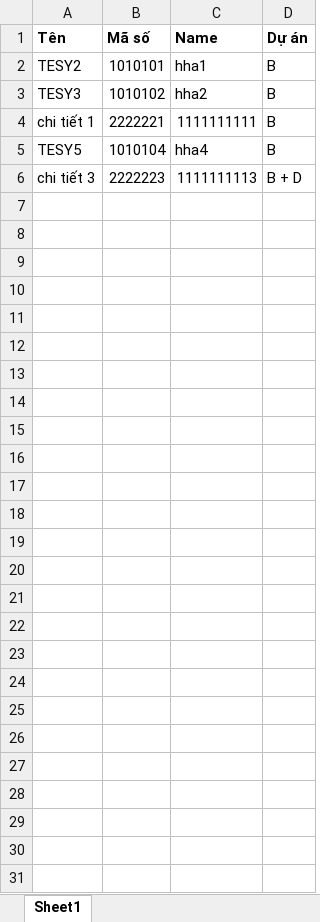
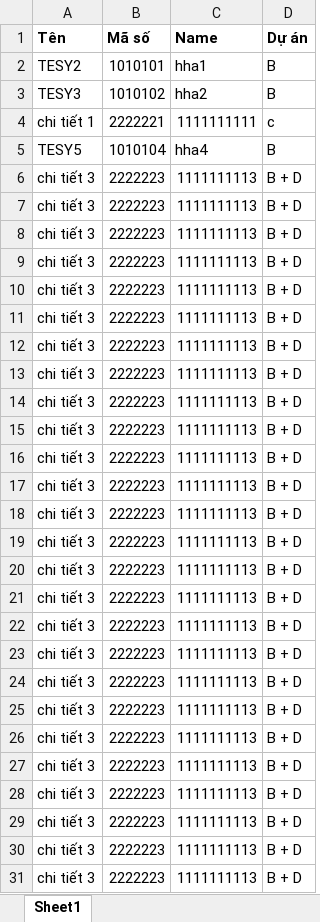
Before and after one commit to PTHOAI/website_check_data_excel, an Excel workbook: CHECK_DATA_EXCEL/bieu mẫu test/BM2.xlsx, sheet Sheet1, drawn as a sheet; values as stored, in another font and other column widths than the file's, no borders; the diff names each change by its address in the sheet, - before the commit and + after, or states it on an @@ line.

```diff
--- a/CHECK_DATA_EXCEL/bieu mẫu test/BM2.xlsx (sheet Sheet1)
+++ b/CHECK_DATA_EXCEL/bieu mẫu test/BM2.xlsx (sheet Sheet1)
-D4 (Dự án): B
+D4 (Dự án): c
+row 6: chi tiết 3 | 2222223 | 1111111113 | B + D
+row 7: chi tiết 3 | 2222223 | 1111111113 | B + D
+row 8: chi tiết 3 | 2222223 | 1111111113 | B + D
+row 9: chi tiết 3 | 2222223 | 1111111113 | B + D
+row 10: chi tiết 3 | 2222223 | 1111111113 | B + D
+row 11: chi tiết 3 | 2222223 | 1111111113 | B + D
+row 12: chi tiết 3 | 2222223 | 1111111113 | B + D
+row 13: chi tiết 3 | 2222223 | 1111111113 | B + D
+row 14: chi tiết 3 | 2222223 | 1111111113 | B + D
+row 15: chi tiết 3 | 2222223 | 1111111113 | B + D
+row 16: chi tiết 3 | 2222223 | 1111111113 | B + D
+row 17: chi tiết 3 | 2222223 | 1111111113 | B + D
+row 18: chi tiết 3 | 2222223 | 1111111113 | B + D
+row 19: chi tiết 3 | 2222223 | 1111111113 | B + D
+row 20: chi tiết 3 | 2222223 | 1111111113 | B + D
+row 21: chi tiết 3 | 2222223 | 1111111113 | B + D
+row 22: chi tiết 3 | 2222223 | 1111111113 | B + D
+row 23: chi tiết 3 | 2222223 | 1111111113 | B + D
+row 24: chi tiết 3 | 2222223 | 1111111113 | B + D
+row 25: chi tiết 3 | 2222223 | 1111111113 | B + D
+row 26: chi tiết 3 | 2222223 | 1111111113 | B + D
+row 27: chi tiết 3 | 2222223 | 1111111113 | B + D
+row 28: chi tiết 3 | 2222223 | 1111111113 | B + D
+row 29: chi tiết 3 | 2222223 | 1111111113 | B + D
+row 30: chi tiết 3 | 2222223 | 1111111113 | B + D
```
Also changed, not shown: CHECK_DATA_EXCEL/bieu mẫu test/BM1.xlsx, 1 other file.
